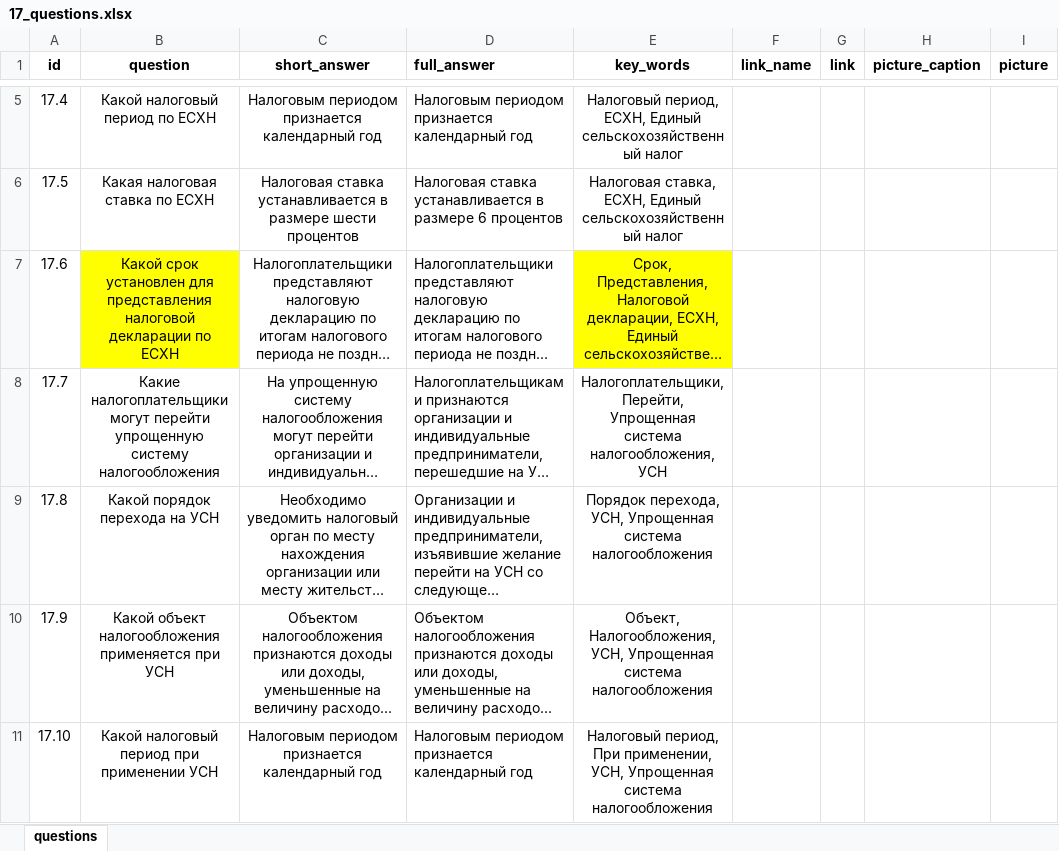
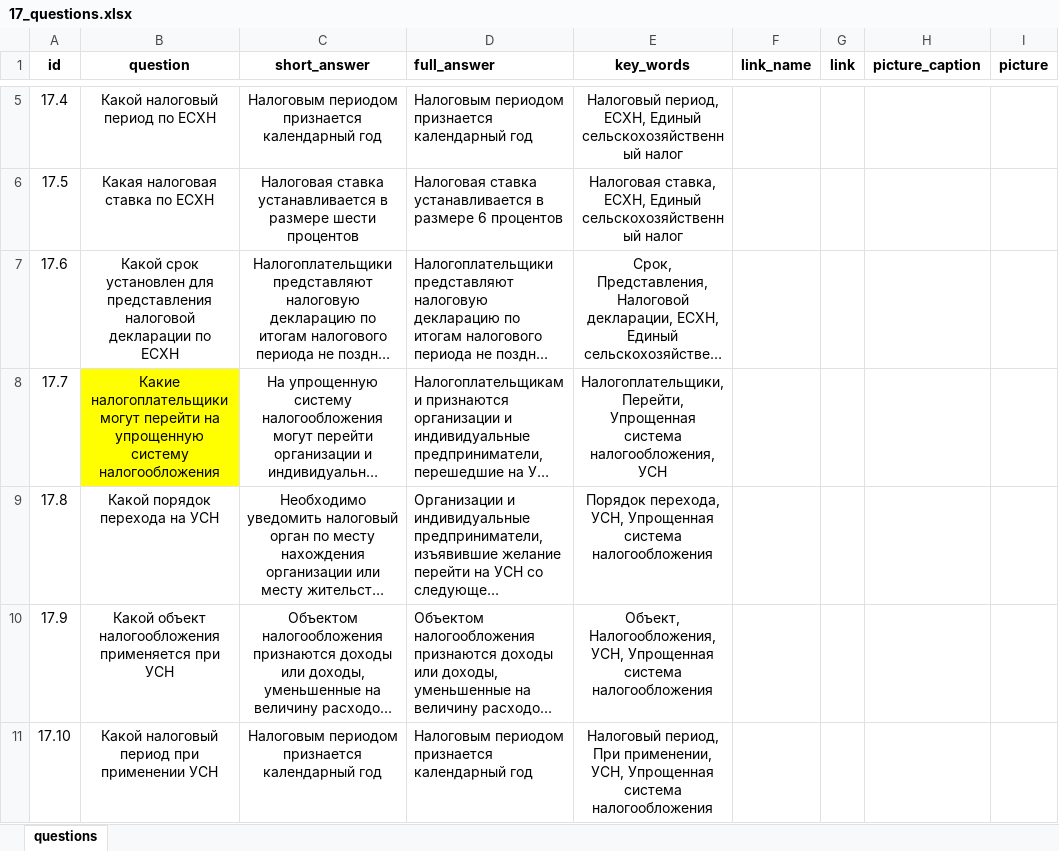
Before and after one commit to skor98/Datatron, an Excel workbook: data/minfin/17_questions.xlsx, sheet questions, drawn as a sheet; only a part is shown, gaps mark what is left out; long unchanged cells end in …; values as stored, in another font and other column widths than the file's, no borders; the diff names each change by its address in the sheet, - before the commit and + after, or states it on an @@ line.

```diff
--- a/data/minfin/17_questions.xlsx (sheet questions)
+++ b/data/minfin/17_questions.xlsx (sheet questions)
-B7 fill: #FFFF00
+B7 fill: none
-E7 fill: #FFFF00
+E7 fill: none
-B8 (question): …могут перейти упрощенную систему…
+B8 (question): …могут перейти на упрощенную систему…
-B8 fill: none
+B8 fill: #FFFF00
```
Also changed, not shown: data/minfin/10_questions.xlsx, data/minfin/18_questions.xlsx, 42 other files.
